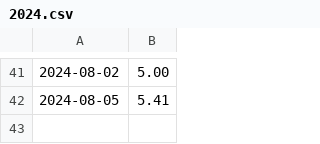
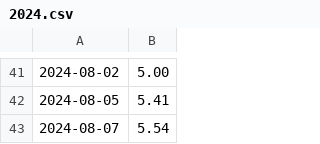
Before and after one commit to usingdotnet/RunningLog, a CSV file: data/2024.csv, drawn as a sheet; only a part is shown, gaps mark what is left out.

```diff
--- a/data/2024.csv
+++ b/data/2024.csv
@@ -42 +42,2 @@
 2024-08-05,5.41
+2024-08-07,5.54
```
Also changed, not shown: 1 other file.
